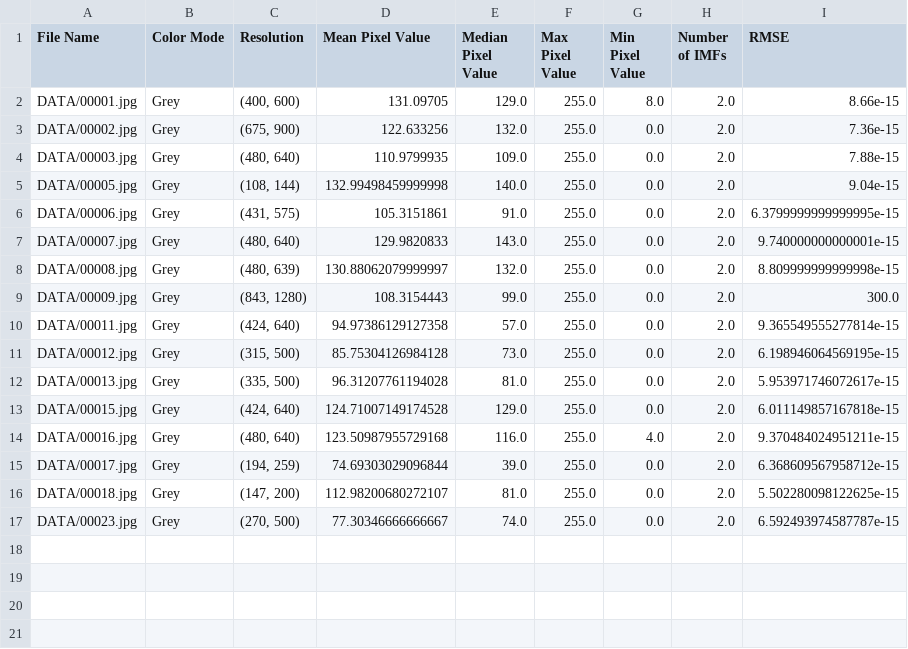
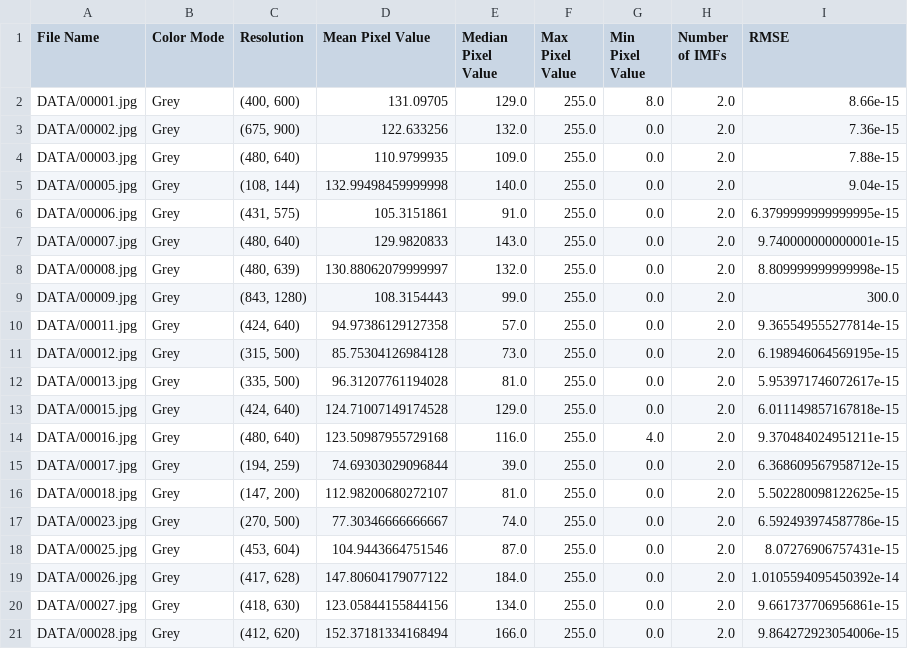
Before and after one commit to Matt88Ac/Hilbert-Huang-Transform-Super-Resolution, a CSV file: FirstDataFrame1.csv, drawn as a sheet.

```diff
--- a/FirstDataFrame1.csv
+++ b/FirstDataFrame1.csv
@@ -16,2 +16,6 @@ DATA/00017.jpg,Grey,"(194, 259)",74.69303029096844,39.0,255.0,0.0,2.0,6.36860956
 DATA/00018.jpg,Grey,"(147, 200)",112.98200680272107,81.0,255.0,0.0,2.0,5.502280098122625e-15
-DATA/00023.jpg,Grey,"(270, 500)",77.30346666666667,74.0,255.0,0.0,2.0,6.592493974587787e-15
+DATA/00023.jpg,Grey,"(270, 500)",77.30346666666667,74.0,255.0,0.0,2.0,6.592493974587786e-15
+DATA/00025.jpg,Grey,"(453, 604)",104.9443664751546,87.0,255.0,0.0,2.0,8.07276906757431e-15
+DATA/00026.jpg,Grey,"(417, 628)",147.80604179077122,184.0,255.0,0.0,2.0,1.0105594095450392e-14
+DATA/00027.jpg,Grey,"(418, 630)",123.05844155844156,134.0,255.0,0.0,2.0,9.661737706956861e-15
+DATA/00028.jpg,Grey,"(412, 620)",152.37181334168494,166.0,255.0,0.0,2.0,9.864272923054006e-15
```
Also changed, not shown: 5 other files.
